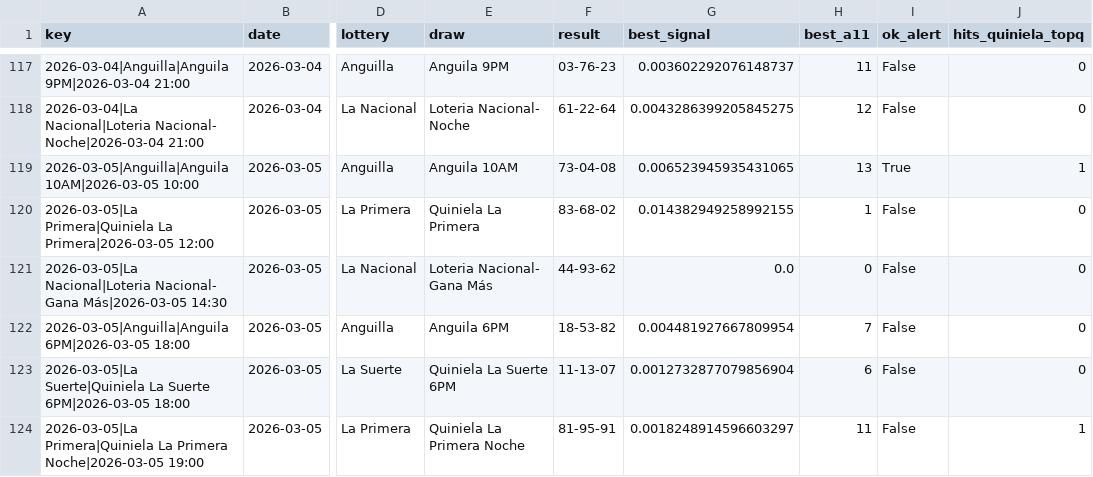
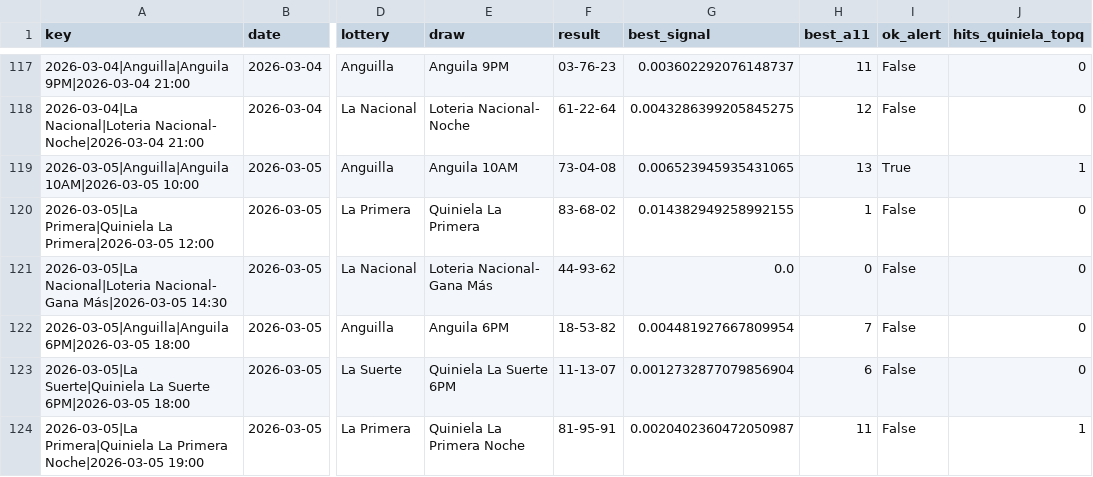
Before and after one commit to carbosota1/COMPARE, a CSV file: outputs/performance.csv, drawn as a sheet; only a part is shown, gaps mark what is left out; the diff names each change by its address in the sheet, - before the commit and + after, or states it on an @@ line.

```diff
--- a/outputs/performance.csv
+++ b/outputs/performance.csv
-G124 (best_signal): 0.0018248914596603297
+G124 (best_signal): 0.0020402360472050987
```
Also changed, not shown: data/picks_log.csv, 3 other files.
